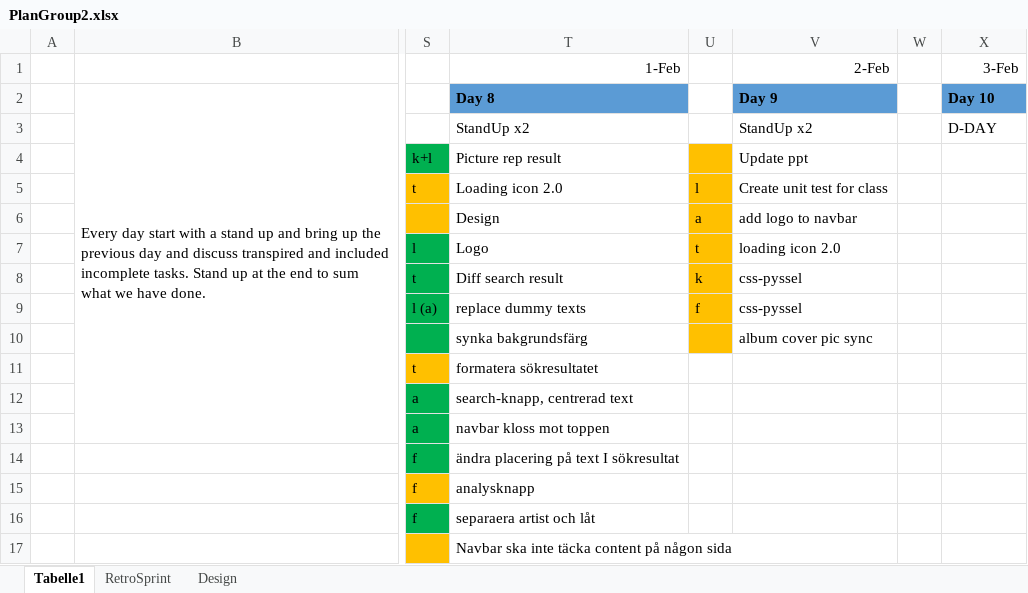
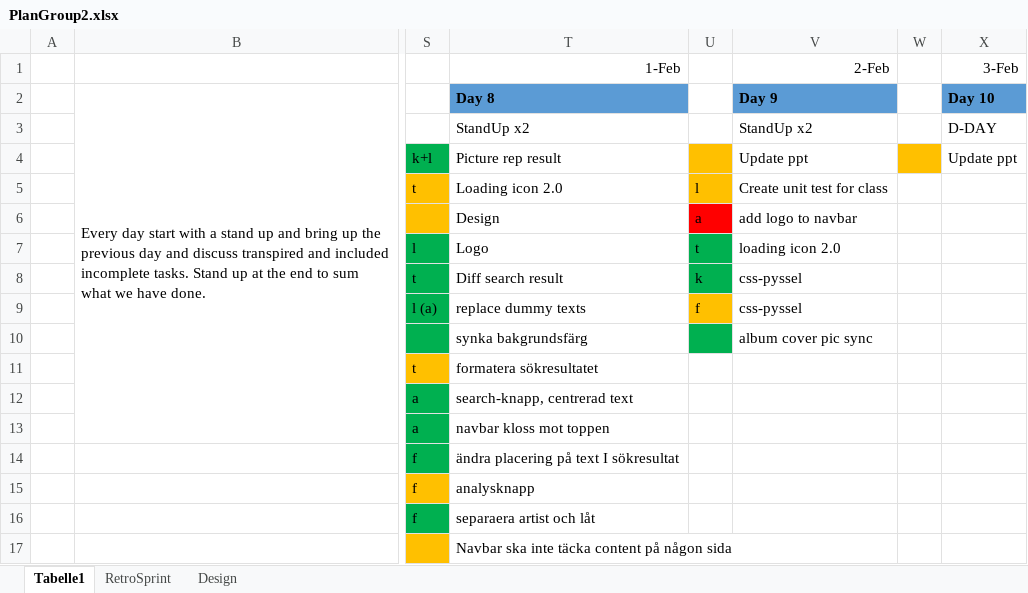
Before and after one commit to Ecksmas/Emotus, an Excel workbook: ProjectFiles/PlanGroup2.xlsx, sheet Tabelle1, drawn as a sheet; only a part is shown, gaps mark what is left out; values as stored, in another font and other column widths than the file's, no borders; the diff names each change by its address in the sheet, - before the commit and + after, or states it on an @@ line.

Commit message:
bara xl

```diff
--- a/ProjectFiles/PlanGroup2.xlsx (sheet Tabelle1)
+++ b/ProjectFiles/PlanGroup2.xlsx (sheet Tabelle1)
-W4 fill: none
+W4 fill: #FFC000
-X4 (3-Feb): (empty)
+X4 (3-Feb): Update ppt
-U6 fill: #FFC000
+U6 fill: #FF0000
-U7:U8 fill: #FFC000
+U7:U8 fill: #00B050
-U10 fill: #FFC000
+U10 fill: #00B050
```
